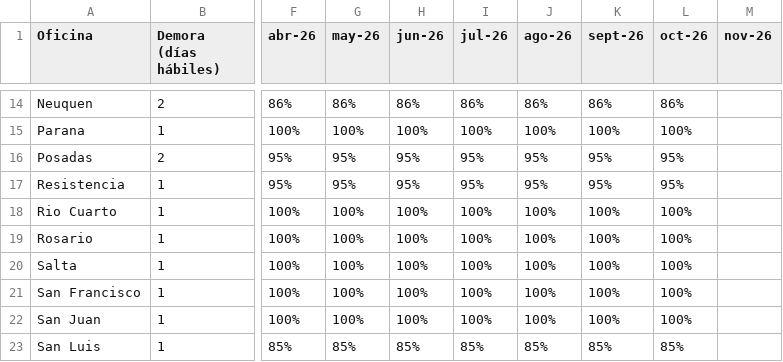
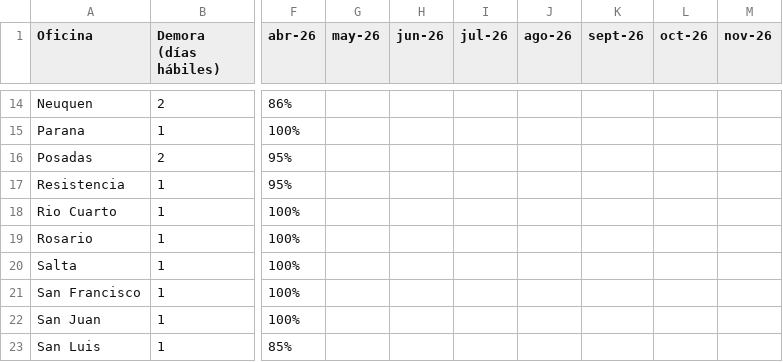
Before and after one commit to JToledo12/dashboard-logistica, a CSV file: ida.csv, drawn as a sheet; only a part is shown, gaps mark what is left out; the diff covers the shown part only; the diff names each change by its address in the sheet, - before the commit and + after, or states it on an @@ line.

```diff
--- a/ida.csv
+++ b/ida.csv
-G14 (may-26): 86%
+G14 (may-26): (empty)
-H14 (jun-26): 86%
+H14 (jun-26): (empty)
-I14 (jul-26): 86%
+I14 (jul-26): (empty)
-J14 (ago-26): 86%
+J14 (ago-26): (empty)
-K14 (sept-26): 86%
+K14 (sept-26): (empty)
-L14 (oct-26): 86%
+L14 (oct-26): (empty)
-G15 (may-26): 100%
+G15 (may-26): (empty)
-H15 (jun-26): 100%
+H15 (jun-26): (empty)
-I15 (jul-26): 100%
+I15 (jul-26): (empty)
-J15 (ago-26): 100%
+J15 (ago-26): (empty)
-K15 (sept-26): 100%
+K15 (sept-26): (empty)
-L15 (oct-26): 100%
+L15 (oct-26): (empty)
-G16:G17 (may-26): 95%
+G16:G17 (may-26): (empty)
-H16:H17 (jun-26): 95%
+H16:H17 (jun-26): (empty)
-I16:I17 (jul-26): 95%
+I16:I17 (jul-26): (empty)
-J16:J17 (ago-26): 95%
+J16:J17 (ago-26): (empty)
-K16:K17 (sept-26): 95%
+K16:K17 (sept-26): (empty)
-L16:L17 (oct-26): 95%
+L16:L17 (oct-26): (empty)
-G18:G22 (may-26): 100%
+G18:G22 (may-26): (empty)
-H18:H22 (jun-26): 100%
+H18:H22 (jun-26): (empty)
-I18:I22 (jul-26): 100%
+I18:I22 (jul-26): (empty)
-J18:J22 (ago-26): 100%
+J18:J22 (ago-26): (empty)
-K18:K22 (sept-26): 100%
+K18:K22 (sept-26): (empty)
-L18:L22 (oct-26): 100%
+L18:L22 (oct-26): (empty)
-G23 (may-26): 85%
+G23 (may-26): (empty)
-H23 (jun-26): 85%
+H23 (jun-26): (empty)
-I23 (jul-26): 85%
+I23 (jul-26): (empty)
-J23 (ago-26): 85%
+J23 (ago-26): (empty)
-K23 (sept-26): 85%
+K23 (sept-26): (empty)
-L23 (oct-26): 85%
+L23 (oct-26): (empty)
```
Also changed, not shown: 120 edited cells elsewhere in this file.
